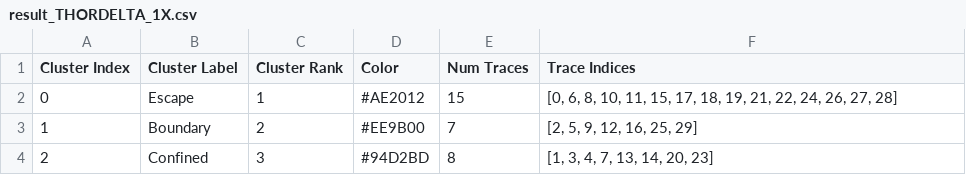
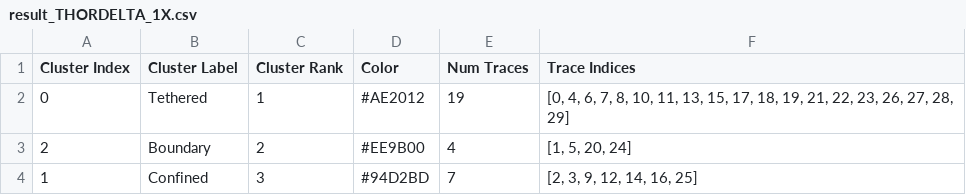
Before and after one commit to walterlab-um/RNA_SPT_in_cellular_condensates, a CSV file: META-SiM/results/clustering_results/result_THORDELTA_1X.csv, drawn as a sheet.

```diff
--- a/META-SiM/results/clustering_results/result_THORDELTA_1X.csv
+++ b/META-SiM/results/clustering_results/result_THORDELTA_1X.csv
@@ -1,4 +1,4 @@
 Cluster Index,Cluster Label,Cluster Rank,Color,Num Traces,Trace Indices
-0,Escape,1,#AE2012,15,"[0, 6, 8, 10, 11, 15, 17, 18, 19, 21, 22, 24, 26, 27, 28]"
-1,Boundary,2,#EE9B00,7,"[2, 5, 9, 12, 16, 25, 29]"
-2,Confined,3,#94D2BD,8,"[1, 3, 4, 7, 13, 14, 20, 23]"
+0,Tethered,1,#AE2012,19,"[0, 4, 6, 7, 8, 10, 11, 13, 15, 17, 18, 19, 21, 22, 23, 26, 27, 28, 29]"
+2,Boundary,2,#EE9B00,4,"[1, 5, 20, 24]"
+1,Confined,3,#94D2BD,7,"[2, 3, 9, 12, 14, 16, 25]"
```
Also changed, not shown: META-SiM/results/clustering_results/result_FLMRNA_1X_FLMRNA_2X.csv, META-SiM/results/clustering_results/result_FL_2X_4EGI1_FL_2X_CHX_FL_2X_HAR_FL_2X_PURO.csv, 36 other files.
